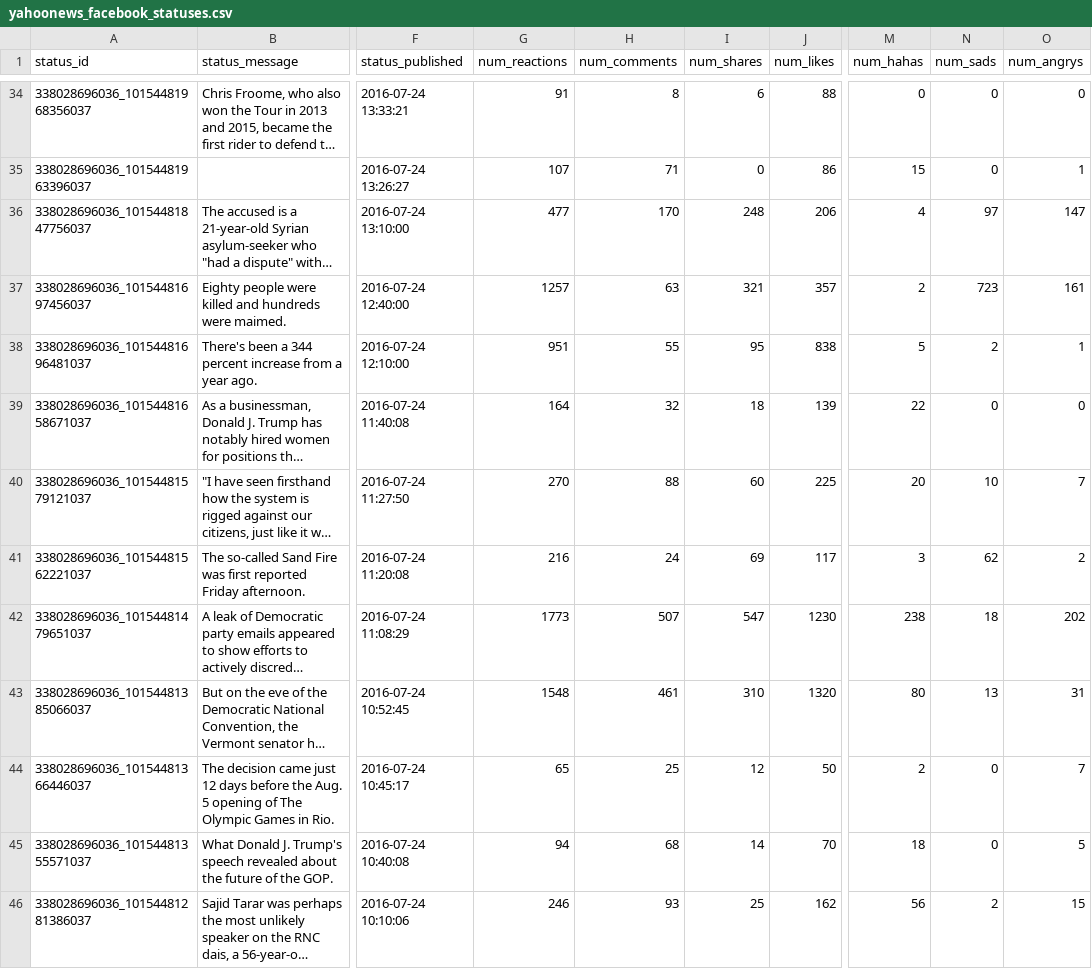
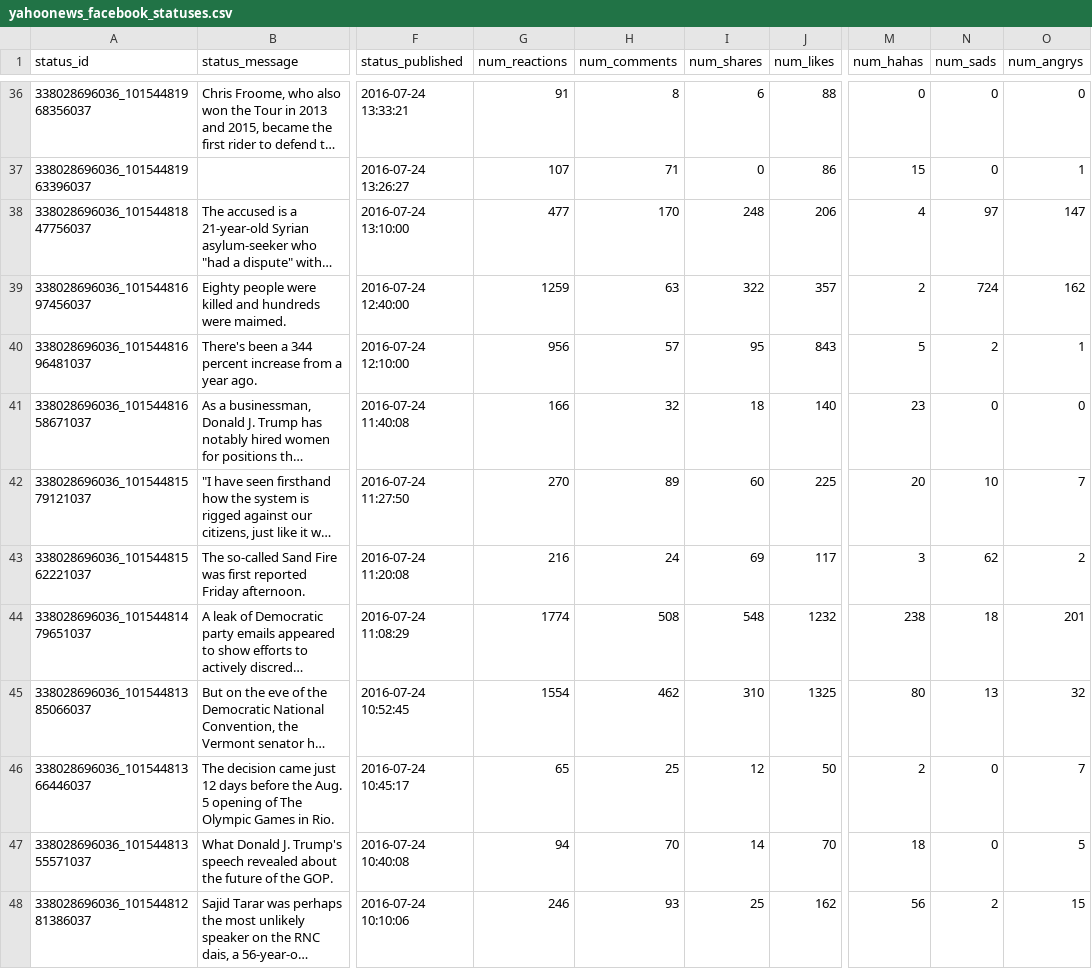
Before and after one commit to n-white/project-T, a CSV file: server/facebookScraper/yahoonews_facebook_statuses.csv, drawn as a sheet; only a part is shown, gaps mark what is left out; long unchanged cells end in …; addresses are those after the commit; the diff covers the shown part only; the diff names each change by its address in the sheet, - before the commit and + after, or states it on an @@ line.

```diff
--- a/server/facebookScraper/yahoonews_facebook_statuses.csv
+++ b/server/facebookScraper/yahoonews_facebook_statuses.csv
-G39 (num_reactions): 1257
+G39 (num_reactions): 1259
-I39 (num_shares): 321
+I39 (num_shares): 322
-N39 (num_sads): 723
+N39 (num_sads): 724
-O39 (num_angrys): 161
+O39 (num_angrys): 162
-G40 (num_reactions): 951
+G40 (num_reactions): 956
-H40 (num_comments): 55
+H40 (num_comments): 57
-J40 (num_likes): 838
+J40 (num_likes): 843
-G41 (num_reactions): 164
+G41 (num_reactions): 166
-J41 (num_likes): 139
+J41 (num_likes): 140
-M41 (num_hahas): 22
+M41 (num_hahas): 23
-H42 (num_comments): 88
+H42 (num_comments): 89
-G44 (num_reactions): 1773
+G44 (num_reactions): 1774
-H44 (num_comments): 507
+H44 (num_comments): 508
-I44 (num_shares): 547
+I44 (num_shares): 548
-J44 (num_likes): 1230
+J44 (num_likes): 1232
-O44 (num_angrys): 202
+O44 (num_angrys): 201
-G45 (num_reactions): 1548
+G45 (num_reactions): 1554
-H45 (num_comments): 461
+H45 (num_comments): 462
-J45 (num_likes): 1320
+J45 (num_likes): 1325
-O45 (num_angrys): 31
+O45 (num_angrys): 32
-H47 (num_comments): 68
+H47 (num_comments): 70
```
Also changed, not shown: 2 added rows and 127 edited cells elsewhere in this file, server/facebookScraper/InTouchWeekly_facebook_statuses.csv, server/facebookScraper/TMZ_facebook_statuses.csv, 27 other files.
